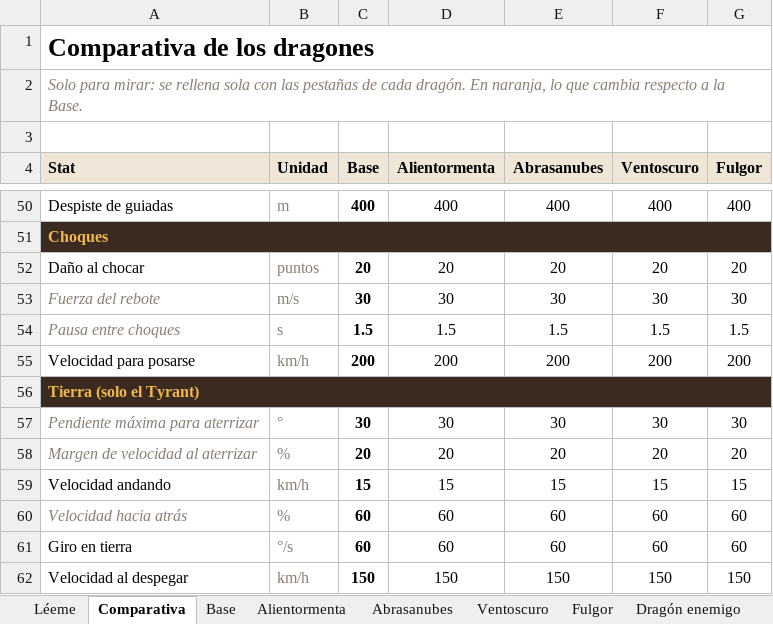
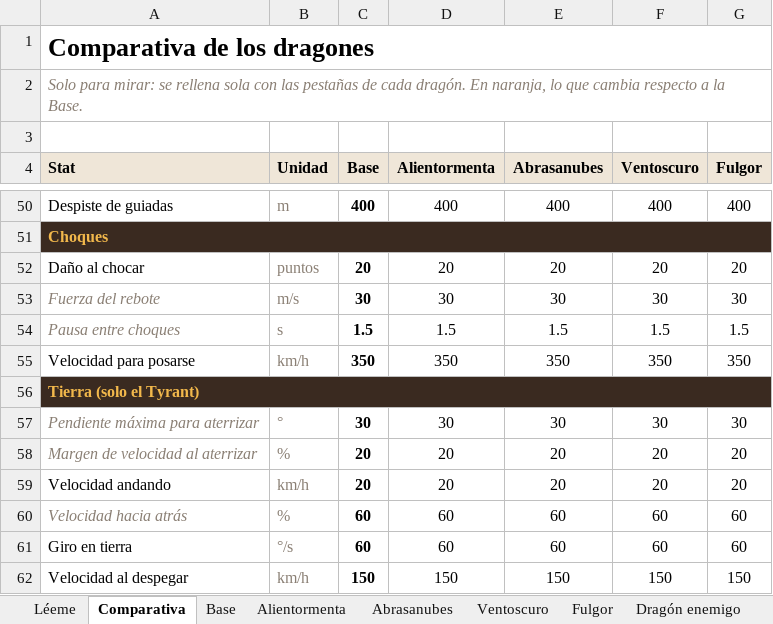
Before and after one commit to JorgePove/Sky_Apex, an Excel workbook: datos/sky_apex_stats.xlsx, sheet Comparativa, drawn as a sheet; only a part is shown, gaps mark what is left out; values as stored, in another font and other column widths than the file's, no borders; conditional formats not drawn; the diff names each change by its address in the sheet, - before the commit and + after, or states it on an @@ line.

```diff
--- a/datos/sky_apex_stats.xlsx (sheet Comparativa)
+++ b/datos/sky_apex_stats.xlsx (sheet Comparativa)
-C55 (Base): 200
+C55 (Base): 350
-D55 (Alientormenta): 200
+D55 (Alientormenta): 350
-E55 (Abrasanubes): 200
+E55 (Abrasanubes): 350
-F55 (Ventoscuro): 200
+F55 (Ventoscuro): 350
-G55 (Fulgor): 200
+G55 (Fulgor): 350
-C59 (Base): 15
+C59 (Base): 20
-D59 (Alientormenta): 15
+D59 (Alientormenta): 20
-E59 (Abrasanubes): 15
+E59 (Abrasanubes): 20
-F59 (Ventoscuro): 15
+F59 (Ventoscuro): 20
-G59 (Fulgor): 15
+G59 (Fulgor): 20
```
Also changed, not shown: sheet Alientormenta, sheet Abrasanubes, sheet Ventoscuro, sheet Fulgor, sheet Base, 8 other files.
